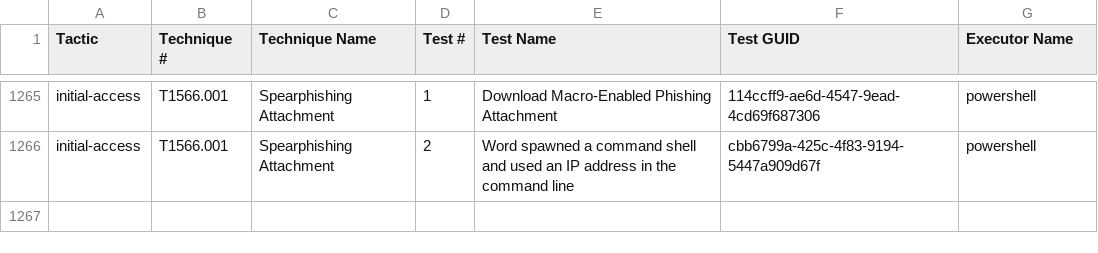
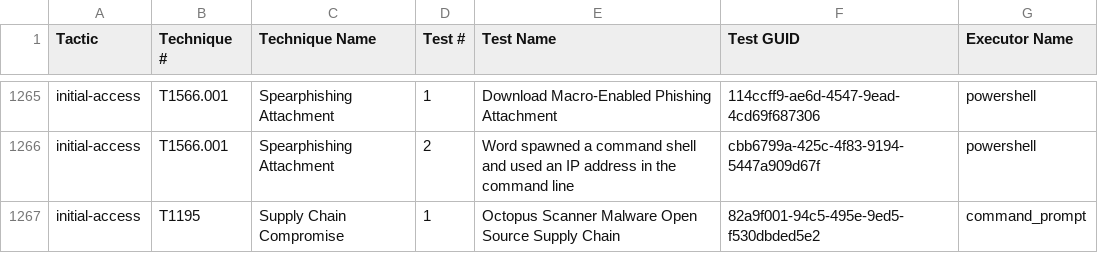
Before and after one commit to redcanaryco/atomic-red-team, a CSV file: atomics/Indexes/Indexes-CSV/index.csv, drawn as a sheet; only a part is shown, gaps mark what is left out; the diff names each change by its address in the sheet, - before the commit and + after, or states it on an @@ line.

```diff
--- a/atomics/Indexes/Indexes-CSV/index.csv
+++ b/atomics/Indexes/Indexes-CSV/index.csv
+row 1267: initial-access | T1195 | Supply Chain Compromise | 1 | Octopus Scanner Malware Open Source Supply Chain | 82a9f001-94c5-495e-9ed5-f530dbded5e2 | command_prompt
```
Also changed, not shown: atomics/Indexes/Indexes-CSV/windows-index.csv, 8 other files.
